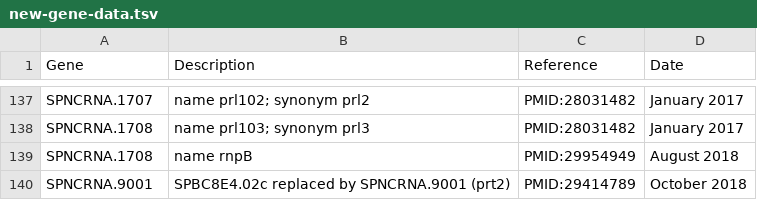
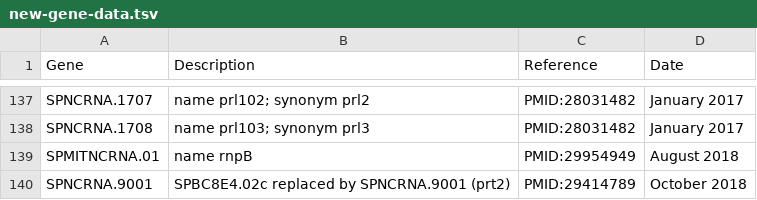
Before and after one commit to pombase/curation, a TSV file: data_files/new-gene-data.tsv, drawn as a sheet; only a part is shown, gaps mark what is left out.

Commit message:
Update new-gene-data.tsv
SPMITNCRNA.01

```diff
--- a/data_files/new-gene-data.tsv
+++ b/data_files/new-gene-data.tsv
@@ -138,3 +138,3 @@ SPNCRNA.1707	name prl102; synonym prl2	PMID:28031482	January 2017
 SPNCRNA.1708	name prl103; synonym prl3	PMID:28031482	January 2017
-SPNCRNA.1708	name rnpB	PMID:29954949	August 2018
+SPMITNCRNA.01	name rnpB	PMID:29954949	August 2018
 SPNCRNA.9001	SPBC8E4.02c replaced by SPNCRNA.9001 (prt2)	PMID:29414789	October 2018
```
